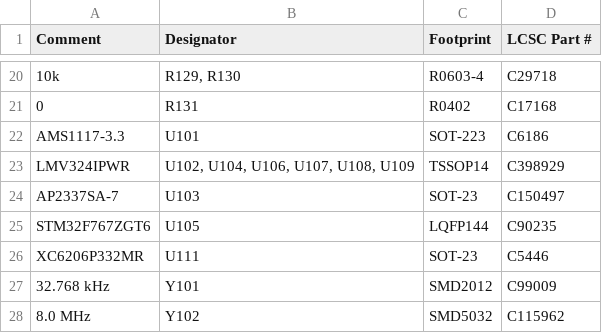
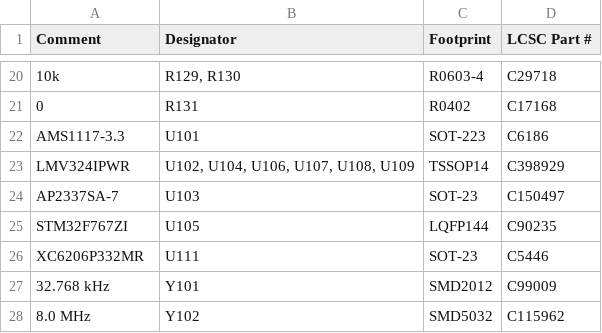
Before and after one commit to andreika-git/hellen-one, a CSV file: modules/mcu144/0.1/mcu144-BOM.csv, drawn as a sheet; only a part is shown, gaps mark what is left out.

```diff
--- a/modules/mcu144/0.1/mcu144-BOM.csv
+++ b/modules/mcu144/0.1/mcu144-BOM.csv
@@ -24,3 +24,3 @@ Comment,Designator,Footprint,LCSC Part #
 "AP2337SA-7","U103","SOT-23","C150497"
-"STM32F767ZGT6","U105","LQFP144","C90235"
+"STM32F767ZI","U105","LQFP144","C90235"
 "XC6206P332MR","U111","SOT-23","C5446"
```
Also changed, not shown: modules/mcu144/0.2/mcu144-BOM.csv, modules/mcu144/0.3/mcu144-BOM.csv, 10 other files.
